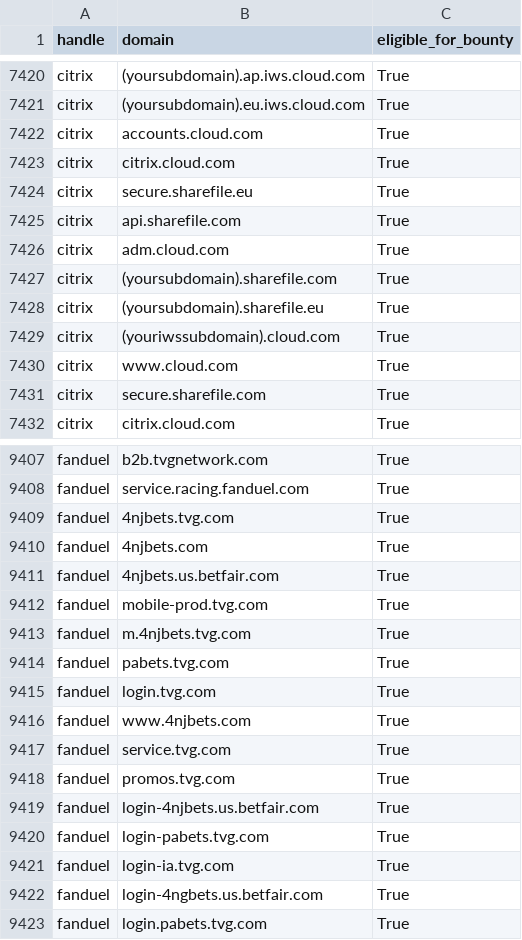
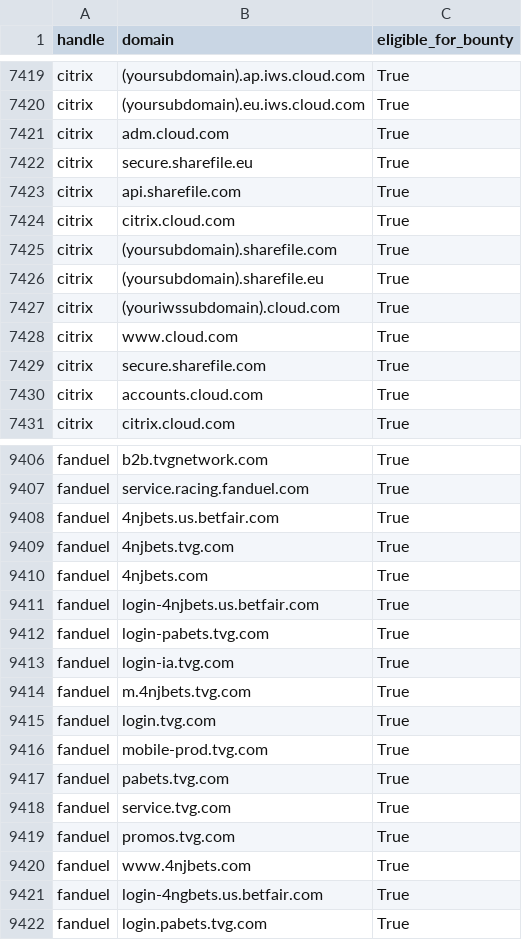
Before and after one commit to zhifana/h1domains, a CSV file: domains.csv, drawn as a sheet; only a part is shown, gaps mark what is left out; the diff covers the shown part only.

```diff
--- a/domains.csv
+++ b/domains.csv
@@ -7421,12 +7420,12 @@ citrix,(yoursubdomain).ap.iws.cloud.com,True
 citrix,(yoursubdomain).eu.iws.cloud.com,True
-citrix,accounts.cloud.com,True
-citrix,citrix.cloud.com,True
-citrix,secure.sharefile.eu,True
-citrix,api.sharefile.com,True
-citrix,adm.cloud.com,True
-citrix,(yoursubdomain).sharefile.com,True
-citrix,(yoursubdomain).sharefile.eu,True
-citrix,(youriwssubdomain).cloud.com,True
-citrix,www.cloud.com,True
-citrix,secure.sharefile.com,True
+citrix,adm.cloud.com,True
+citrix,secure.sharefile.eu,True
+citrix,api.sharefile.com,True
+citrix,citrix.cloud.com,True
+citrix,(yoursubdomain).sharefile.com,True
+citrix,(yoursubdomain).sharefile.eu,True
+citrix,(youriwssubdomain).cloud.com,True
+citrix,www.cloud.com,True
+citrix,secure.sharefile.com,True
+citrix,accounts.cloud.com,True
 citrix,citrix.cloud.com,True
@@ -9408,15 +9407,15 @@ fanduel,b2b.tvgnetwork.com,True
 fanduel,service.racing.fanduel.com,True
+fanduel,4njbets.us.betfair.com,True
 fanduel,4njbets.tvg.com,True
 fanduel,4njbets.com,True
-fanduel,4njbets.us.betfair.com,True
-fanduel,mobile-prod.tvg.com,True
+fanduel,login-4njbets.us.betfair.com,True
+fanduel,login-pabets.tvg.com,True
+fanduel,login-ia.tvg.com,True
 fanduel,m.4njbets.tvg.com,True
-fanduel,pabets.tvg.com,True
 fanduel,login.tvg.com,True
-fanduel,www.4njbets.com,True
+fanduel,mobile-prod.tvg.com,True
+fanduel,pabets.tvg.com,True
 fanduel,service.tvg.com,True
 fanduel,promos.tvg.com,True
-fanduel,login-4njbets.us.betfair.com,True
-fanduel,login-pabets.tvg.com,True
-fanduel,login-ia.tvg.com,True
+fanduel,www.4njbets.com,True
 fanduel,login-4ngbets.us.betfair.com,True
```
Also changed, not shown: 10 added rows, 11 removed rows, 85 moved rows and 20 edited cells elsewhere in this file, 3 other files.
